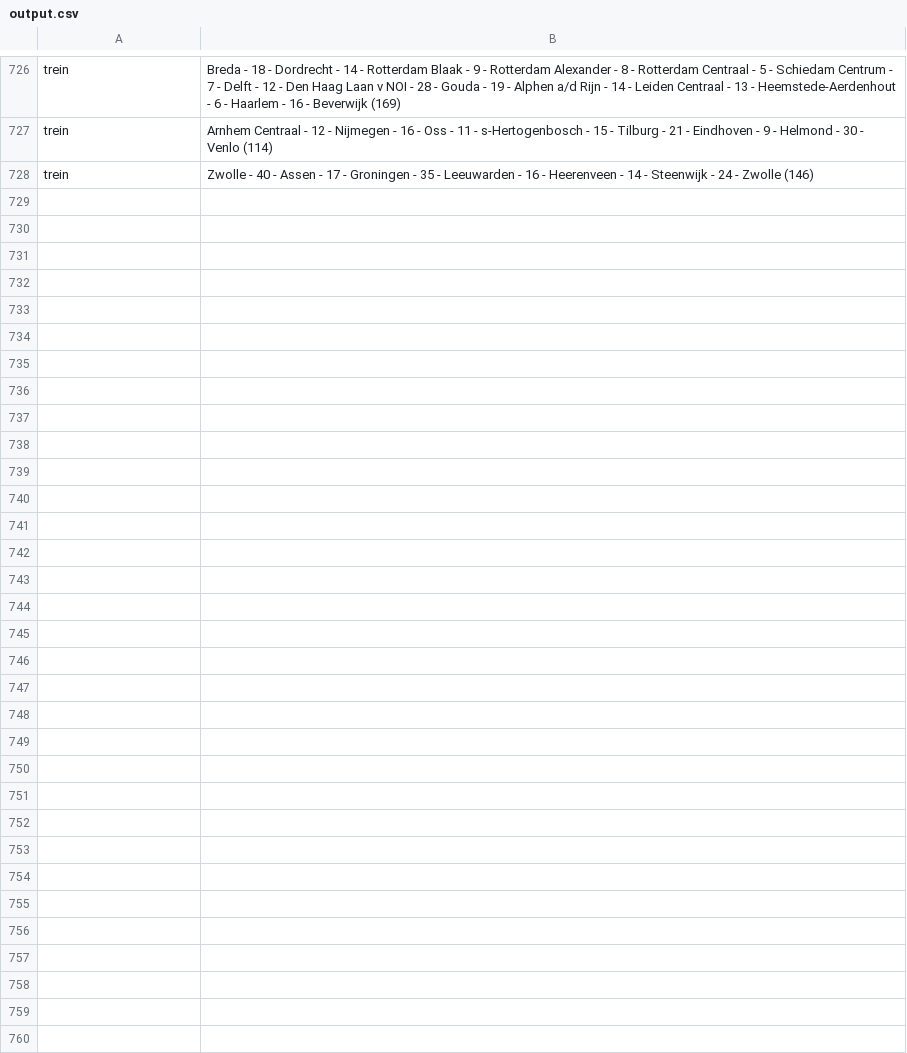
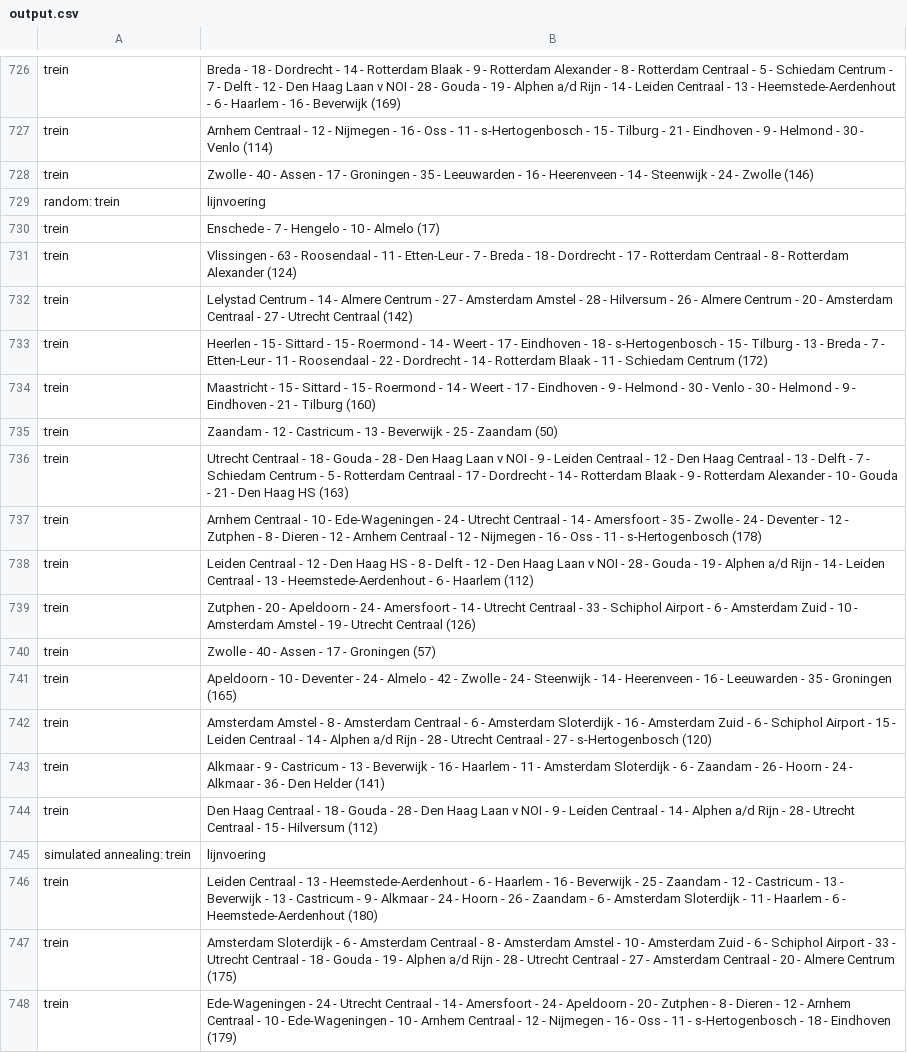
Before and after one commit to abelvangennep/programmeer-theorie, a CSV file: Heel-Nederland/output.csv, drawn as a sheet; only a part is shown, gaps mark what is left out; the diff covers the shown part only; the diff names each change by its address in the sheet, - before the commit and + after, or states it on an @@ line.

```diff
--- a/Heel-Nederland/output.csv
+++ b/Heel-Nederland/output.csv
+row 729: random: trein | lijnvoering
+row 730: trein | Enschede - 7 - Hengelo - 10 - Almelo (17)
+row 731: trein | Vlissingen - 63 - Roosendaal - 11 - Etten-Leur - 7 - Breda - 18 - Dordrecht - 17 - Rotterdam Centraal - 8 - Rotterdam Alexander (124)
+row 732: trein | Lelystad Centrum - 14 - Almere Centrum - 27 - Amsterdam Amstel - 28 - Hilversum - 26 - Almere Centrum - 20 - Amsterdam Centraal - 27 - Utrecht Centraal (142)
+row 733: trein | Heerlen - 15 - Sittard - 15 - Roermond - 14 - Weert - 17 - Eindhoven - 18 - s-Hertogenbosch - 15 - Tilburg - 13 - Breda - 7 - Etten-Leur - 11 - Roosendaal - 22 - Dordrecht - 14 - Rotterdam Blaak - 11 - Schiedam Centrum (172)
+row 734: trein | Maastricht - 15 - Sittard - 15 - Roermond - 14 - Weert - 17 - Eindhoven - 9 - Helmond - 30 - Venlo - 30 - Helmond - 9 - Eindhoven - 21 - Tilburg (160)
+row 735: trein | Zaandam - 12 - Castricum - 13 - Beverwijk - 25 - Zaandam (50)
+row 736: trein | Utrecht Centraal - 18 - Gouda - 28 - Den Haag Laan v NOI - 9 - Leiden Centraal - 12 - Den Haag Centraal - 13 - Delft - 7 - Schiedam Centrum - 5 - Rotterdam Centraal - 17 - Dordrecht - 14 - Rotterdam Blaak - 9 - Rotterdam Alexander - 10 - Gouda - 21 - Den Haag HS (163)
+row 737: trein | Arnhem Centraal - 10 - Ede-Wageningen - 24 - Utrecht Centraal - 14 - Amersfoort - 35 - Zwolle - 24 - Deventer - 12 - Zutphen - 8 - Dieren - 12 - Arnhem Centraal - 12 - Nijmegen - 16 - Oss - 11 - s-Hertogenbosch (178)
+row 738: trein | Leiden Centraal - 12 - Den Haag HS - 8 - Delft - 12 - Den Haag Laan v NOI - 28 - Gouda - 19 - Alphen a/d Rijn - 14 - Leiden Centraal - 13 - Heemstede-Aerdenhout - 6 - Haarlem (112)
+row 739: trein | Zutphen - 20 - Apeldoorn - 24 - Amersfoort - 14 - Utrecht Centraal - 33 - Schiphol Airport - 6 - Amsterdam Zuid - 10 - Amsterdam Amstel - 19 - Utrecht Centraal (126)
+row 740: trein | Zwolle - 40 - Assen - 17 - Groningen (57)
+row 741: trein | Apeldoorn - 10 - Deventer - 24 - Almelo - 42 - Zwolle - 24 - Steenwijk - 14 - Heerenveen - 16 - Leeuwarden - 35 - Groningen (165)
+row 742: trein | Amsterdam Amstel - 8 - Amsterdam Centraal - 6 - Amsterdam Sloterdijk - 16 - Amsterdam Zuid - 6 - Schiphol Airport - 15 - Leiden Centraal - 14 - Alphen a/d Rijn - 28 - Utrecht Centraal - 27 - s-Hertogenbosch (120)
+row 743: trein | Alkmaar - 9 - Castricum - 13 - Beverwijk - 16 - Haarlem - 11 - Amsterdam Sloterdijk - 6 - Zaandam - 26 - Hoorn - 24 - Alkmaar - 36 - Den Helder (141)
+row 744: trein | Den Haag Centraal - 18 - Gouda - 28 - Den Haag Laan v NOI - 9 - Leiden Centraal - 14 - Alphen a/d Rijn - 28 - Utrecht Centraal - 15 - Hilversum (112)
+row 745: simulated annealing: trein | lijnvoering
+row 746: trein | Leiden Centraal - 13 - Heemstede-Aerdenhout - 6 - Haarlem - 16 - Beverwijk - 25 - Zaandam - 12 - Castricum - 13 - Beverwijk - 13 - Castricum - 9 - Alkmaar - 24 - Hoorn - 26 - Zaandam - 6 - Amsterdam Sloterdijk - 11 - Haarlem - 6 - Heemstede-Aerdenhout (180)
+row 747: trein | Amsterdam Sloterdijk - 6 - Amsterdam Centraal - 8 - Amsterdam Amstel - 10 - Amsterdam Zuid - 6 - Schiphol Airport - 33 - Utrecht Centraal - 18 - Gouda - 19 - Alphen a/d Rijn - 28 - Utrecht Centraal - 27 - Amsterdam Centraal - 20 - Almere Centrum (175)
+row 748: trein | Ede-Wageningen - 24 - Utrecht Centraal - 14 - Amersfoort - 24 - Apeldoorn - 20 - Zutphen - 8 - Dieren - 12 - Arnhem Centraal - 10 - Ede-Wageningen - 10 - Arnhem Centraal - 12 - Nijmegen - 16 - Oss - 11 - s-Hertogenbosch - 18 - Eindhoven (179)
```
Also changed, not shown: 12 added rows elsewhere in this file, 2 other files.
